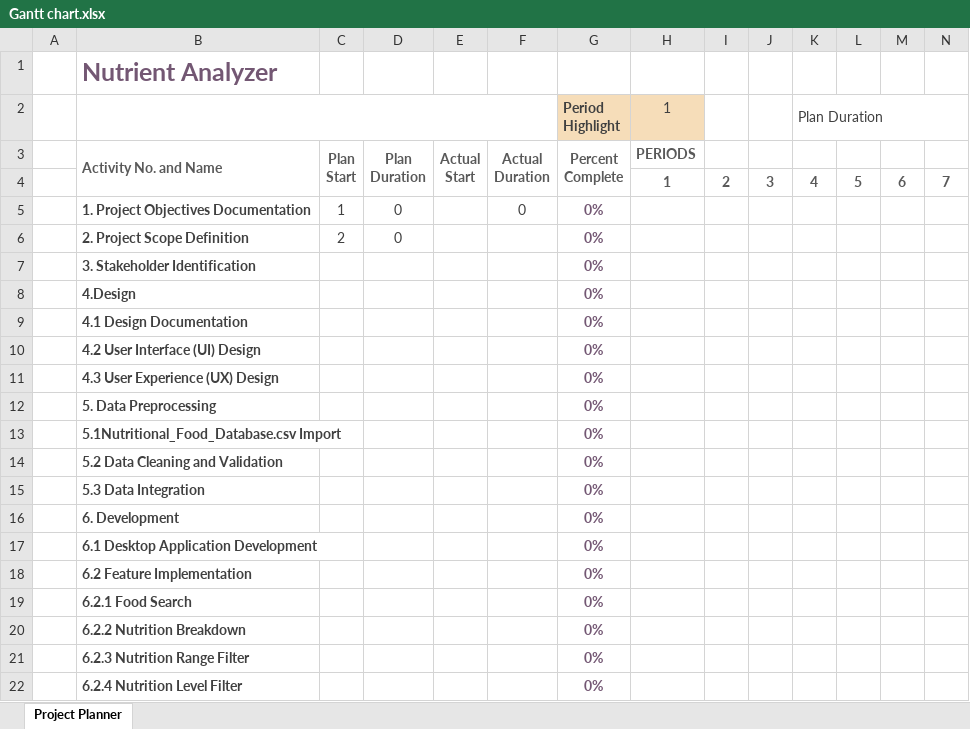
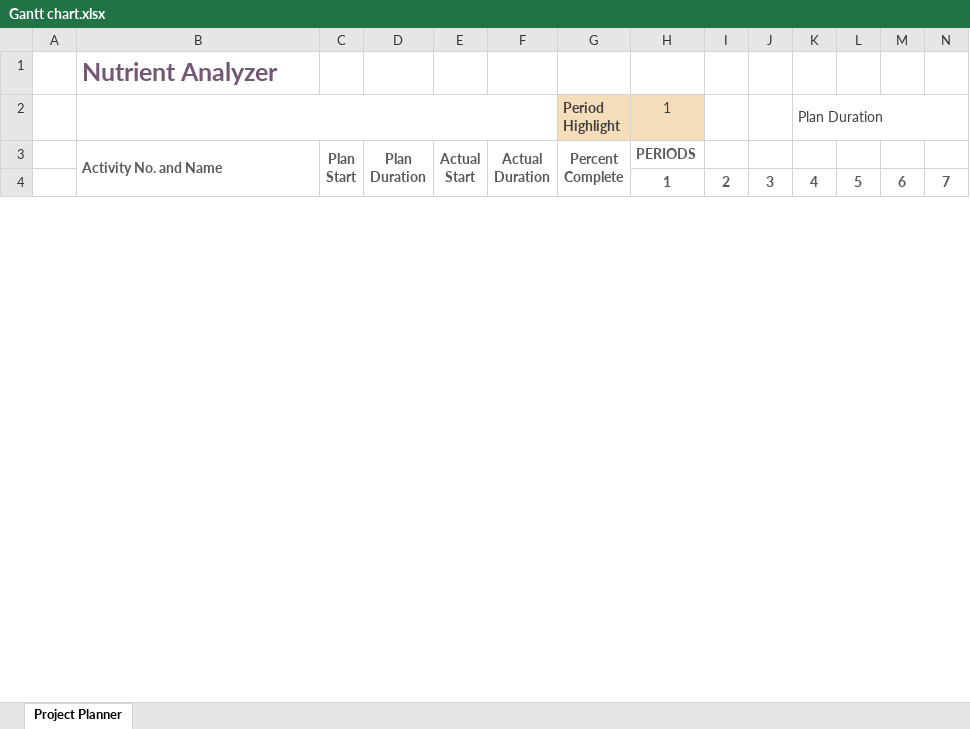
Before and after one commit to kisangkay/Milestone2_Group62, an Excel workbook: Gantt chart.xlsx, sheet Project Planner, drawn as a sheet; only a part is shown; values as stored, in another font and other column widths than the file's, no borders; conditional formats not drawn; removed rows and columns are numbered as before the commit, all else as after; rows hold the shown columns only; the diff covers the shown part only; the diff names each change by its address in the sheet, - before the commit and + after, or states it on an @@ line.

Commit message:
updated gantt chart

```diff
--- a/Gantt chart.xlsx (sheet Project Planner)
+++ b/Gantt chart.xlsx (sheet Project Planner)
-row 5:  | 1. Project Objectives Documentation | 1 | 0 |  | 0 | 0%
-row 6:  | 2. Project Scope Definition | 2 | 0 |  |  | 0%
-row 7:  | 3. Stakeholder Identification |  |  |  |  | 0%
-row 8:  | 4.Design |  |  |  |  | 0%
-row 9:  | 4.1 Design Documentation |  |  |  |  | 0%
-row 10:  | 4.2 User Interface (UI) Design |  |  |  |  | 0%
-row 11:  | 4.3 User Experience (UX) Design |  |  |  |  | 0%
-row 12:  | 5. Data Preprocessing |  |  |  |  | 0%
-row 13:  | 5.1Nutritional_Food_Database.csv Import |  |  |  |  | 0%
-row 14:  | 5.2 Data Cleaning and Validation |  |  |  |  | 0%
-row 15:  | 5.3 Data Integration |  |  |  |  | 0%
-row 16:  | 6. Development |  |  |  |  | 0%
-row 17:  | 6.1 Desktop Application Development |  |  |  |  | 0%
-row 18:  | 6.2 Feature Implementation |  |  |  |  | 0%
-row 19:  | 6.2.1 Food Search |  |  |  |  | 0%
-row 20:  | 6.2.2 Nutrition Breakdown |  |  |  |  | 0%
-row 21:  | 6.2.3 Nutrition Range Filter |  |  |  |  | 0%
-row 22:  | 6.2.4 Nutrition Level Filter |  |  |  |  | 0%
```
Also changed, not shown: 23 added rows, 16 removed rows and 1 edited cell elsewhere in this sheet.
